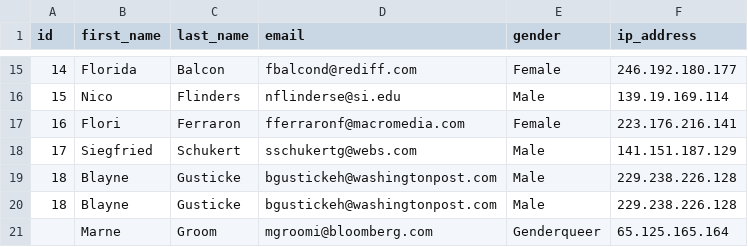
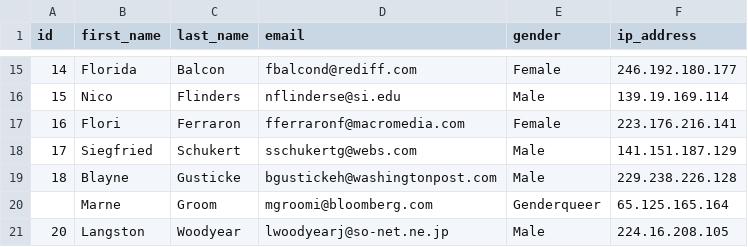
Before and after one commit to janabusha/ai-data-analyst, a CSV file: data/MOCK_DATA.csv, drawn as a sheet; only a part is shown, gaps mark what is left out; the shorter side is filled out with more unchanged rows; the diff names each change by its address in the sheet, - before the commit and + after, or states it on an @@ line.

```diff
--- a/data/MOCK_DATA.csv
+++ b/data/MOCK_DATA.csv
-row 19: 18 | Blayne | Gusticke | bgustickeh@washingtonpost.com | Male | 229.238.226.128
```
Also changed, not shown: 4 other files.
